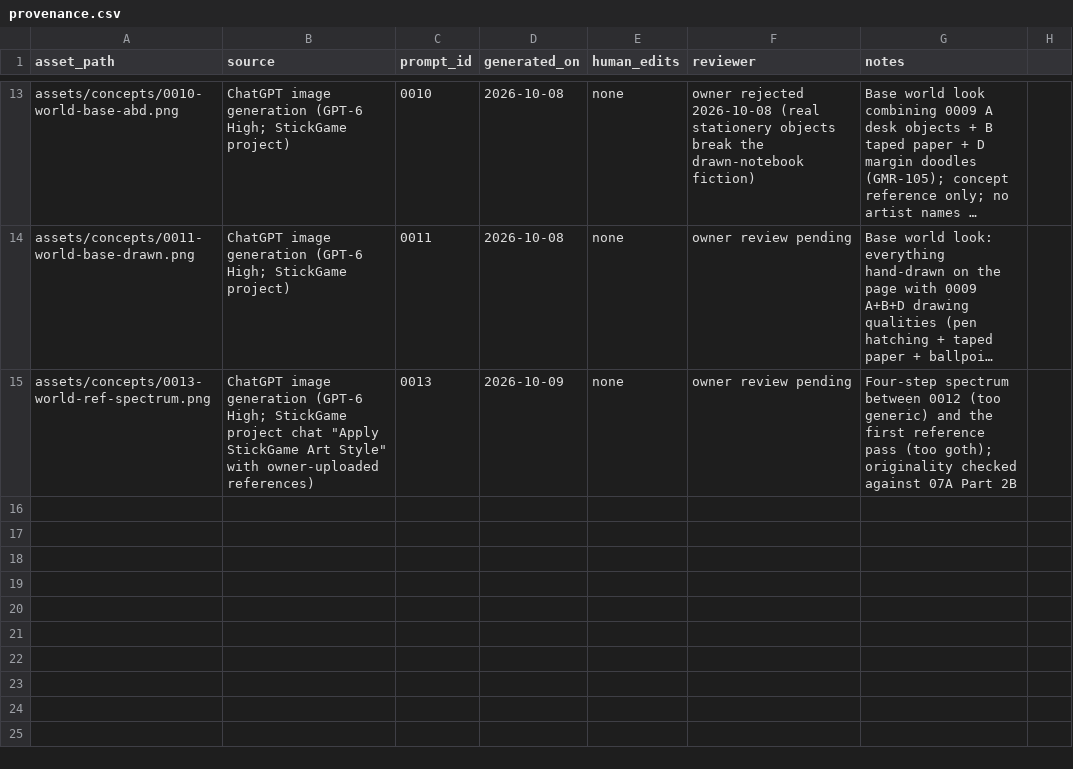
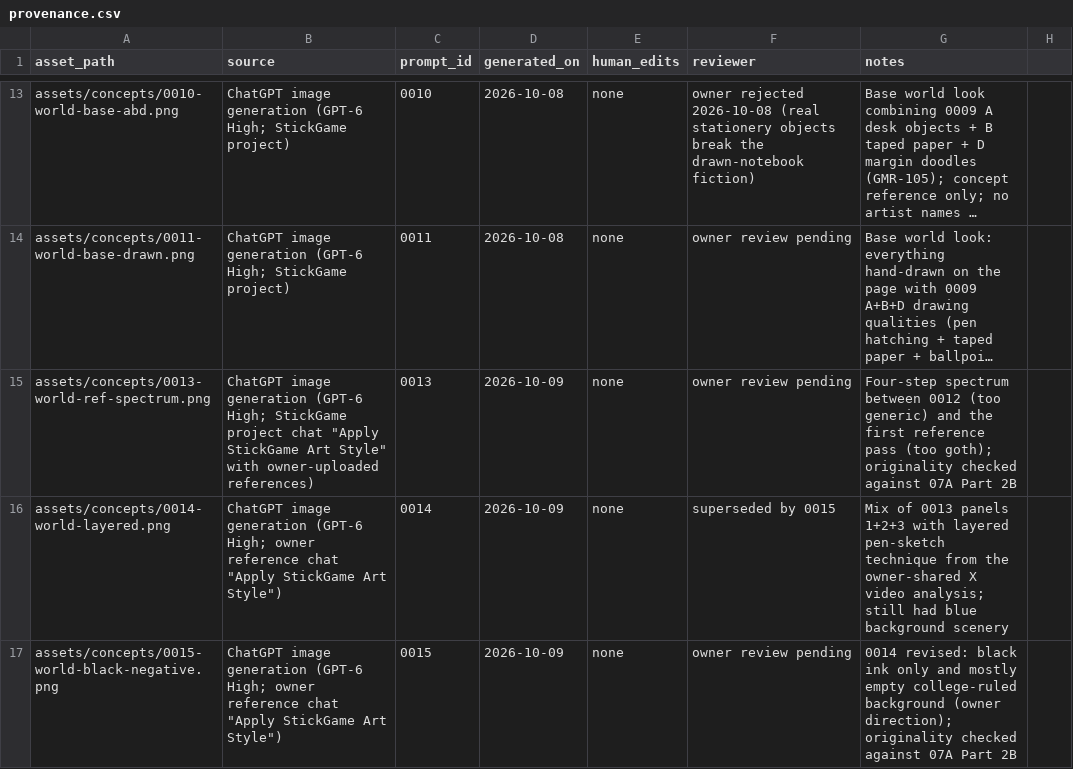
Before and after one commit to kaus-h/stickgame, a CSV file: assets/provenance.csv, drawn as a sheet; only a part is shown, gaps mark what is left out; long unchanged cells end in …; the diff names each change by its address in the sheet, - before the commit and + after, or states it on an @@ line.

```diff
--- a/assets/provenance.csv
+++ b/assets/provenance.csv
+row 16: assets/concepts/0014-world-layered.png | ChatGPT image generation (GPT-6 High; owner reference chat "Apply StickGame Art Style") | 0014 | 2026-10-09 | none | superseded by 0015 | Mix of 0013 panels 1+2+3 with layered pen-sketch technique from the owner-shared X video analysis; still had blue background scenery
+row 17: assets/concepts/0015-world-black-negative.png | ChatGPT image generation (GPT-6 High; owner reference chat "Apply StickGame Art Style") | 0015 | 2026-10-09 | none | owner review pending | 0014 revised: black ink only and mostly empty college-ruled background (owner direction); originality checked against 07A Part 2B
```
Also changed, not shown: 3 other files.
